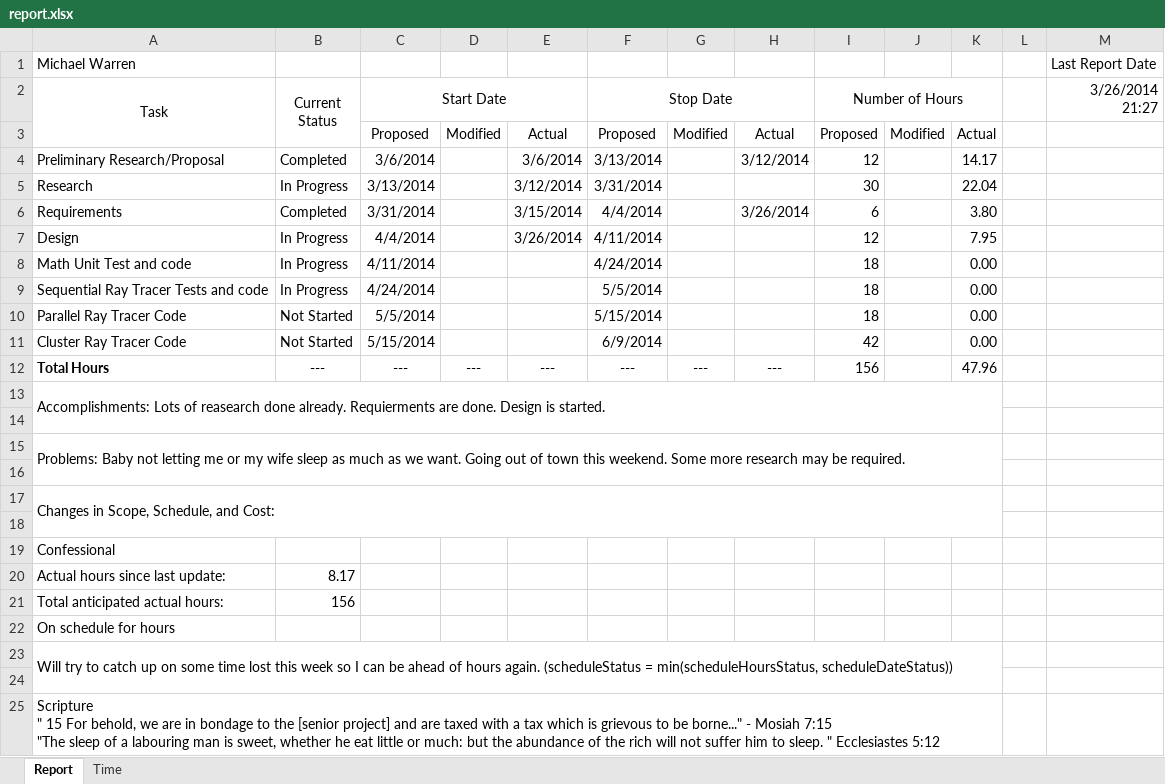
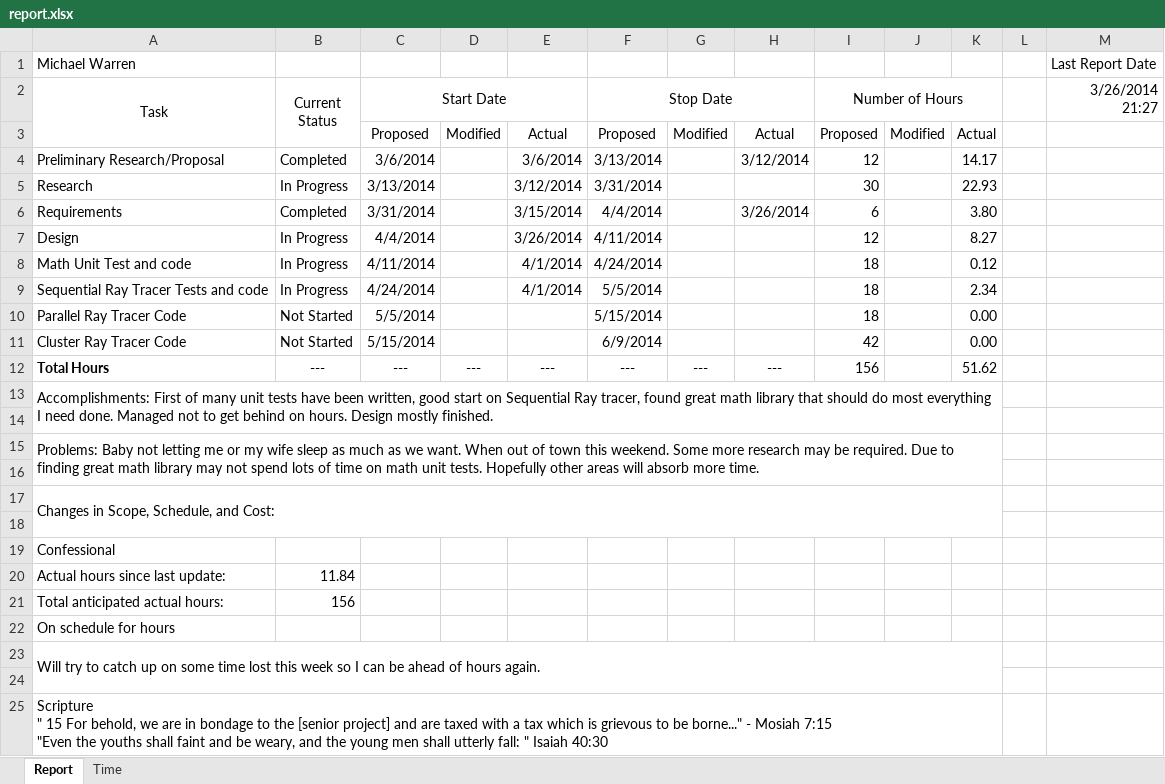
Before and after one commit to michaelawarren/ParallelRayTracer, an Excel workbook: Documents/report.xlsx, sheet Report, drawn as a sheet; values as stored, in another font and other column widths than the file's, no borders; ↵ is a line break in a cell; the diff names each change by its address in the sheet, - before the commit and + after, or states it on an @@ line.

Commit message:
updating report and design

```diff
--- a/Documents/report.xlsx (sheet Report)
+++ b/Documents/report.xlsx (sheet Report)
-K5: 22.04
+K5: 22.93
-K7: 7.95
+K7: 8.27
-E8:E9: (empty)
+E8:E9: 4/1/2014
-K8: 0.00
+K8: 0.12
-K9: 0.00
+K9: 2.34
-K12: 47.96
+K12: 51.62
-A13 (Task): Accomplishments: Lots of reasearch done already. Requierments are done. Design is started.
+A13 (Task): Accomplishments: First of many unit tests have been written, good start on Sequential Ray tracer, found great math library that should do most everything I need done. Managed not to get behind on hours. Design mostly finished.
-A15 (Task): …we want. Going out of town this weekend. Some more research may be required.
+A15 (Task): …we want. When out of town this weekend. Some more research may be required. Due to finding great math library may not spend lots of time on math unit tests. Hopefully other areas will absorb more time.
-B20 (Current Status): 8.17
+B20 (Current Status): 11.84
-A23 (Task): …hours again. (scheduleStatus = min(scheduleHoursStatus, scheduleDateStatus))
+A23 (Task): …hours again.
-A25 (Task): …Mosiah 7:15 ↵ "The sleep of a labouring man is sweet, whether he eat little or much: but the abundance of the rich will not suffer him to sleep. " Ecclesiastes 5:12
+A25 (Task): …Mosiah 7:15 ↵ "Even the youths shall faint and be weary, and the young men shall utterly fall: " Isaiah 40:30
```
Also changed, not shown: sheet Time, 1 other file.
